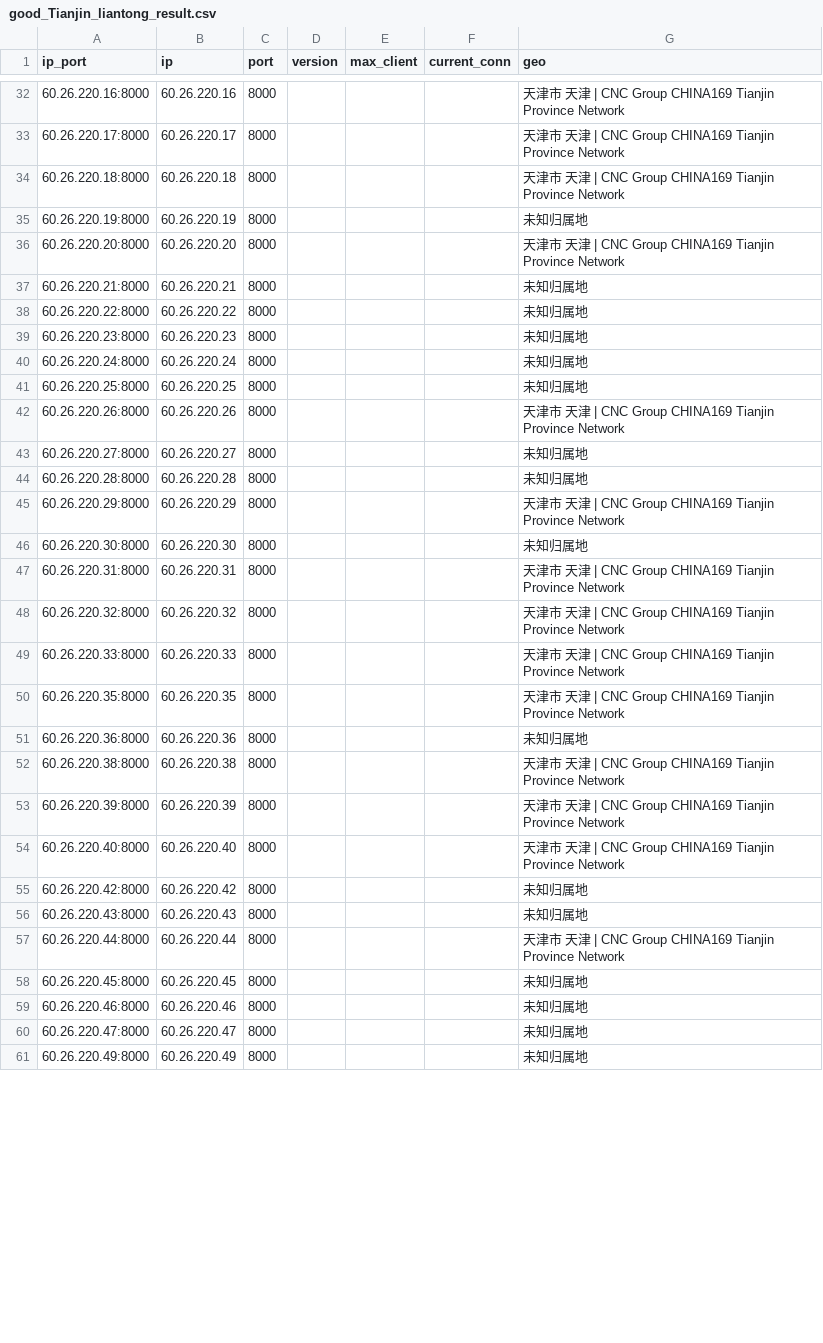
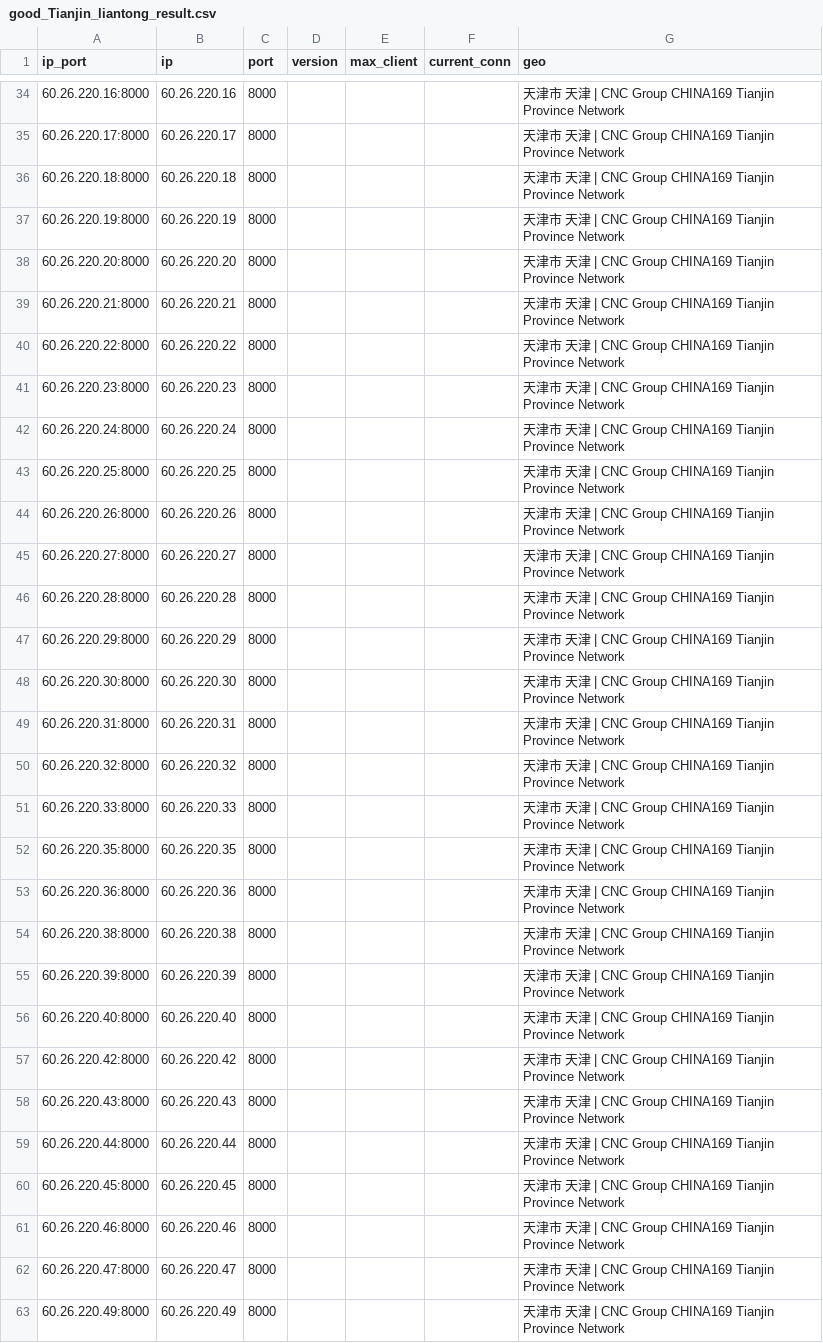
Before and after one commit to ykyfy1/tjlt, a CSV file: ip/good_Tianjin_liantong_result.csv, drawn as a sheet; only a part is shown, gaps mark what is left out; the diff covers the shown part only.

```diff
--- a/ip/good_Tianjin_liantong_result.csv
+++ b/ip/good_Tianjin_liantong_result.csv
@@ -34,14 +36,14 @@
 60.26.220.18:8000,60.26.220.18,8000,,,,天津市 天津 | CNC Group CHINA169 Tianjin Province Network
-60.26.220.19:8000,60.26.220.19,8000,,,,未知归属地
+60.26.220.19:8000,60.26.220.19,8000,,,,天津市 天津 | CNC Group CHINA169 Tianjin Province Network
 60.26.220.20:8000,60.26.220.20,8000,,,,天津市 天津 | CNC Group CHINA169 Tianjin Province Network
-60.26.220.21:8000,60.26.220.21,8000,,,,未知归属地
-60.26.220.22:8000,60.26.220.22,8000,,,,未知归属地
-60.26.220.23:8000,60.26.220.23,8000,,,,未知归属地
-60.26.220.24:8000,60.26.220.24,8000,,,,未知归属地
-60.26.220.25:8000,60.26.220.25,8000,,,,未知归属地
+60.26.220.21:8000,60.26.220.21,8000,,,,天津市 天津 | CNC Group CHINA169 Tianjin Province Network
+60.26.220.22:8000,60.26.220.22,8000,,,,天津市 天津 | CNC Group CHINA169 Tianjin Province Network
+60.26.220.23:8000,60.26.220.23,8000,,,,天津市 天津 | CNC Group CHINA169 Tianjin Province Network
+60.26.220.24:8000,60.26.220.24,8000,,,,天津市 天津 | CNC Group CHINA169 Tianjin Province Network
+60.26.220.25:8000,60.26.220.25,8000,,,,天津市 天津 | CNC Group CHINA169 Tianjin Province Network
 60.26.220.26:8000,60.26.220.26,8000,,,,天津市 天津 | CNC Group CHINA169 Tianjin Province Network
-60.26.220.27:8000,60.26.220.27,8000,,,,未知归属地
-60.26.220.28:8000,60.26.220.28,8000,,,,未知归属地
+60.26.220.27:8000,60.26.220.27,8000,,,,天津市 天津 | CNC Group CHINA169 Tianjin Province Network
+60.26.220.28:8000,60.26.220.28,8000,,,,天津市 天津 | CNC Group CHINA169 Tianjin Province Network
 60.26.220.29:8000,60.26.220.29,8000,,,,天津市 天津 | CNC Group CHINA169 Tianjin Province Network
-60.26.220.30:8000,60.26.220.30,8000,,,,未知归属地
+60.26.220.30:8000,60.26.220.30,8000,,,,天津市 天津 | CNC Group CHINA169 Tianjin Province Network
 60.26.220.31:8000,60.26.220.31,8000,,,,天津市 天津 | CNC Group CHINA169 Tianjin Province Network
@@ -50,3 +52,3 @@
 60.26.220.35:8000,60.26.220.35,8000,,,,天津市 天津 | CNC Group CHINA169 Tianjin Province Network
-60.26.220.36:8000,60.26.220.36,8000,,,,未知归属地
+60.26.220.36:8000,60.26.220.36,8000,,,,天津市 天津 | CNC Group CHINA169 Tianjin Province Network
 60.26.220.38:8000,60.26.220.38,8000,,,,天津市 天津 | CNC Group CHINA169 Tianjin Province Network
@@ -54,8 +56,8 @@
 60.26.220.40:8000,60.26.220.40,8000,,,,天津市 天津 | CNC Group CHINA169 Tianjin Province Network
-60.26.220.42:8000,60.26.220.42,8000,,,,未知归属地
-60.26.220.43:8000,60.26.220.43,8000,,,,未知归属地
+60.26.220.42:8000,60.26.220.42,8000,,,,天津市 天津 | CNC Group CHINA169 Tianjin Province Network
+60.26.220.43:8000,60.26.220.43,8000,,,,天津市 天津 | CNC Group CHINA169 Tianjin Province Network
 60.26.220.44:8000,60.26.220.44,8000,,,,天津市 天津 | CNC Group CHINA169 Tianjin Province Network
-60.26.220.45:8000,60.26.220.45,8000,,,,未知归属地
-60.26.220.46:8000,60.26.220.46,8000,,,,未知归属地
-60.26.220.47:8000,60.26.220.47,8000,,,,未知归属地
-60.26.220.49:8000,60.26.220.49,8000,,,,未知归属地
+60.26.220.45:8000,60.26.220.45,8000,,,,天津市 天津 | CNC Group CHINA169 Tianjin Province Network
+60.26.220.46:8000,60.26.220.46,8000,,,,天津市 天津 | CNC Group CHINA169 Tianjin Province Network
+60.26.220.47:8000,60.26.220.47,8000,,,,天津市 天津 | CNC Group CHINA169 Tianjin Province Network
+60.26.220.49:8000,60.26.220.49,8000,,,,天津市 天津 | CNC Group CHINA169 Tianjin Province Network
```
Also changed, not shown: 10 added rows, 5 removed rows and 32 edited cells elsewhere in this file, 5 other files.
